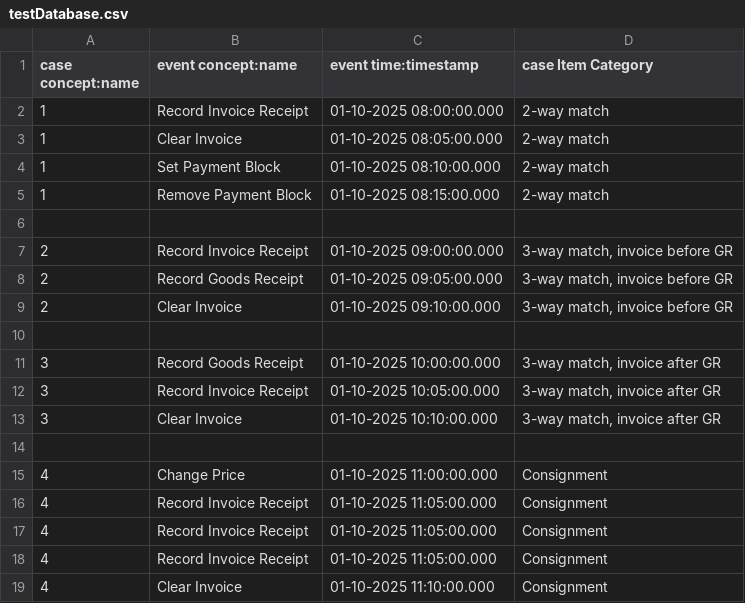
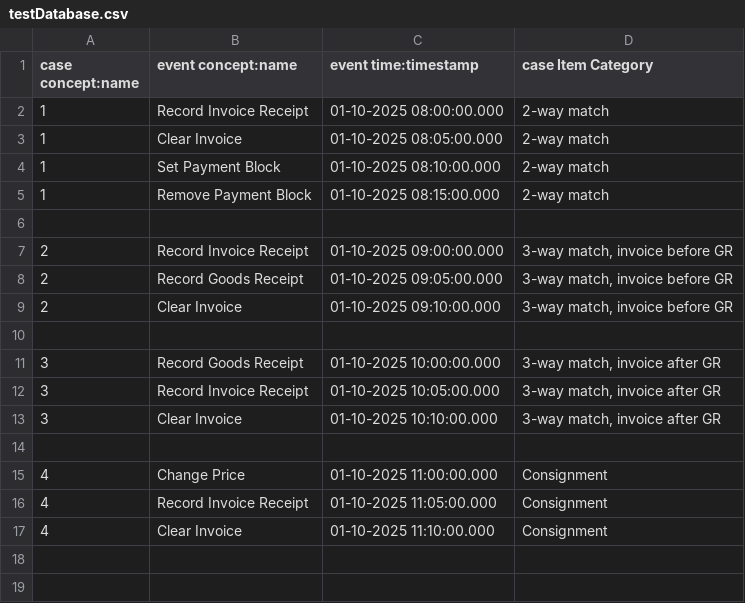
Before and after one commit to User-4675/Java-Process-Compliance-Engine, a CSV file: event_log/testDatabase.csv, drawn as a sheet; the diff names each change by its address in the sheet, - before the commit and + after, or states it on an @@ line.

```diff
--- a/event_log/testDatabase.csv
+++ b/event_log/testDatabase.csv
-row 17: 4 | Record Invoice Receipt | 01-10-2025 11:05:00.000 | Consignment
-row 18: 4 | Record Invoice Receipt | 01-10-2025 11:05:00.000 | Consignment
```
Also changed, not shown: 2 other files.
